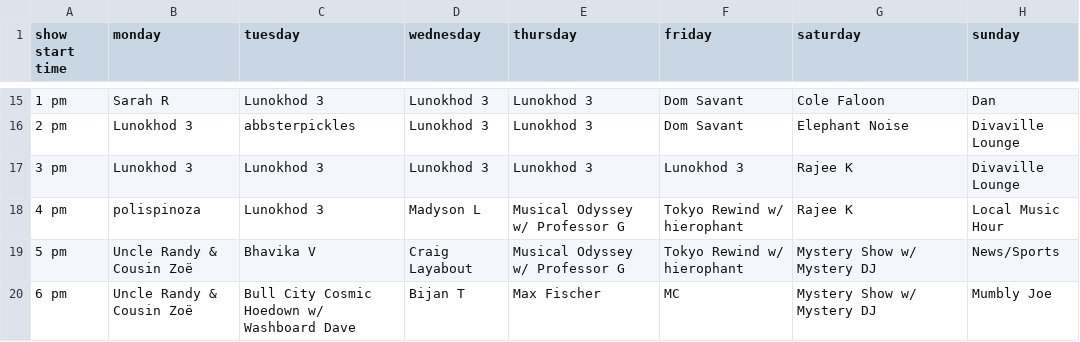
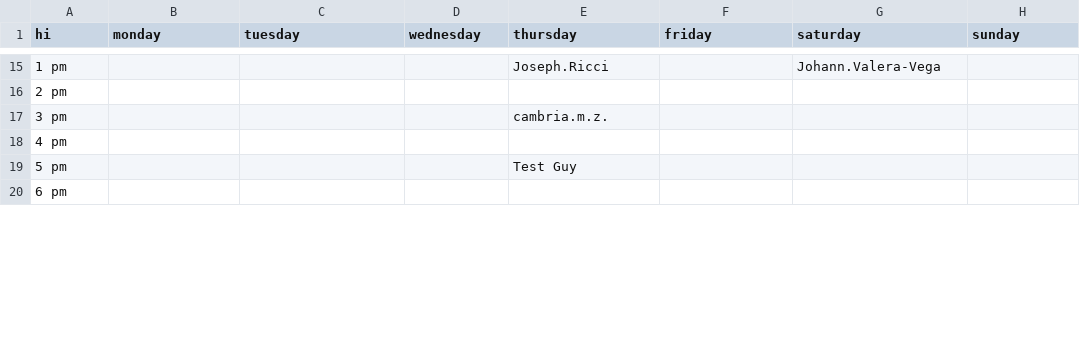
Before and after one commit to landmarco/wxdnew, a CSV file: public/uploads/schedule.csv, drawn as a sheet; only a part is shown, gaps mark what is left out; the diff covers the shown part only; the diff names each change by its address in the sheet, - before the commit and + after, or states it on an @@ line.

Commit message:
fixed auto-populating empty cells with Otto, and auto-generating DJ names if can't find in adrenalin (First Last --> First L)

```diff
--- a/public/uploads/schedule.csv
+++ b/public/uploads/schedule.csv
-A1: show start time
+A1: hi
-B15 (monday): Sarah R
+B15 (monday): (empty)
-C15 (tuesday): Lunokhod 3
+C15 (tuesday): (empty)
-D15:D17 (wednesday): Lunokhod 3
+D15:D17 (wednesday): (empty)
-E15 (thursday): Lunokhod 3
+E15 (thursday): Joseph.Ricci
-F15:F16 (friday): Dom Savant
+F15:F16 (friday): (empty)
-G15 (saturday): Cole Faloon
+G15 (saturday): Johann.Valera-Vega
-H15 (sunday): Dan
+H15 (sunday): (empty)
-B16:B17 (monday): Lunokhod 3
+B16:B17 (monday): (empty)
-C16 (tuesday): abbsterpickles
+C16 (tuesday): (empty)
-E16 (thursday): Lunokhod 3
+E16 (thursday): (empty)
-G16 (saturday): Elephant Noise
+G16 (saturday): (empty)
-H16:H17 (sunday): Divaville Lounge
+H16:H17 (sunday): (empty)
-C17:C18 (tuesday): Lunokhod 3
+C17:C18 (tuesday): (empty)
-E17 (thursday): Lunokhod 3
+E17 (thursday): cambria.m.z.
-F17 (friday): Lunokhod 3
+F17 (friday): (empty)
-G17:G18 (saturday): Rajee K
+G17:G18 (saturday): (empty)
-B18 (monday): polispinoza
+B18 (monday): (empty)
-D18 (wednesday): Madyson L
+D18 (wednesday): (empty)
-E18 (thursday): Musical Odyssey w/ Professor G
+E18 (thursday): (empty)
-F18:F19 (friday): Tokyo Rewind w/ hierophant
+F18:F19 (friday): (empty)
-H18 (sunday): Local Music Hour
+H18 (sunday): (empty)
-B19:B20 (monday): Uncle Randy & Cousin Zoë
+B19:B20 (monday): (empty)
-C19 (tuesday): Bhavika V
+C19 (tuesday): (empty)
-D19 (wednesday): Craig Layabout
+D19 (wednesday): (empty)
-E19 (thursday): Musical Odyssey w/ Professor G
+E19 (thursday): Test Guy
-G19:G20 (saturday): Mystery Show w/ Mystery DJ
+G19:G20 (saturday): (empty)
-H19 (sunday): News/Sports
+H19 (sunday): (empty)
-C20 (tuesday): Bull City Cosmic Hoedown w/ Washboard Dave
+C20 (tuesday): (empty)
-D20 (wednesday): Bijan T
+D20 (wednesday): (empty)
-E20 (thursday): Max Fischer
+E20 (thursday): (empty)
-F20 (friday): MC
+F20 (friday): (empty)
-H20 (sunday): Mumbly Joe
+H20 (sunday): (empty)
```
Also changed, not shown: 126 edited cells elsewhere in this file, 2 other files.
